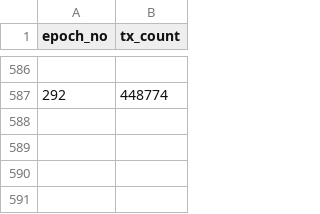
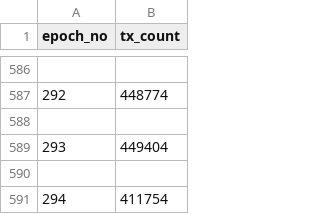
Before and after one commit to saratomaz/cardano-node-tests, a CSV file: sync_tests/csv_files/mainnet_tx_count.csv, drawn as a sheet; only a part is shown, gaps mark what is left out.

```diff
--- a/sync_tests/csv_files/mainnet_tx_count.csv
+++ b/sync_tests/csv_files/mainnet_tx_count.csv
@@ -587 +587,5 @@ epoch_no,tx_count
 292,448774
+
+293,449404
+
+294,411754
```
Also changed, not shown: sync_tests/csv_files/mainnet.csv, sync_tests/csv_files/mainnet_epoch_duration.csv, 4 other files.
